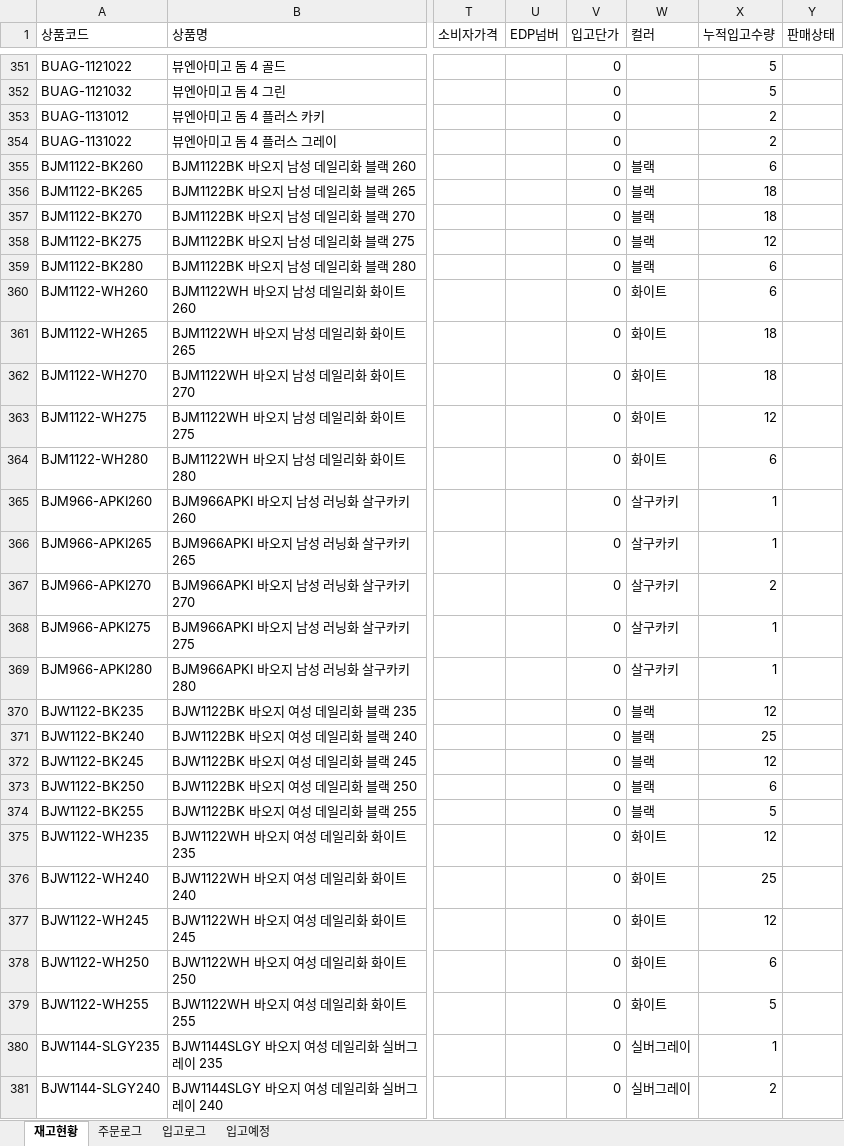
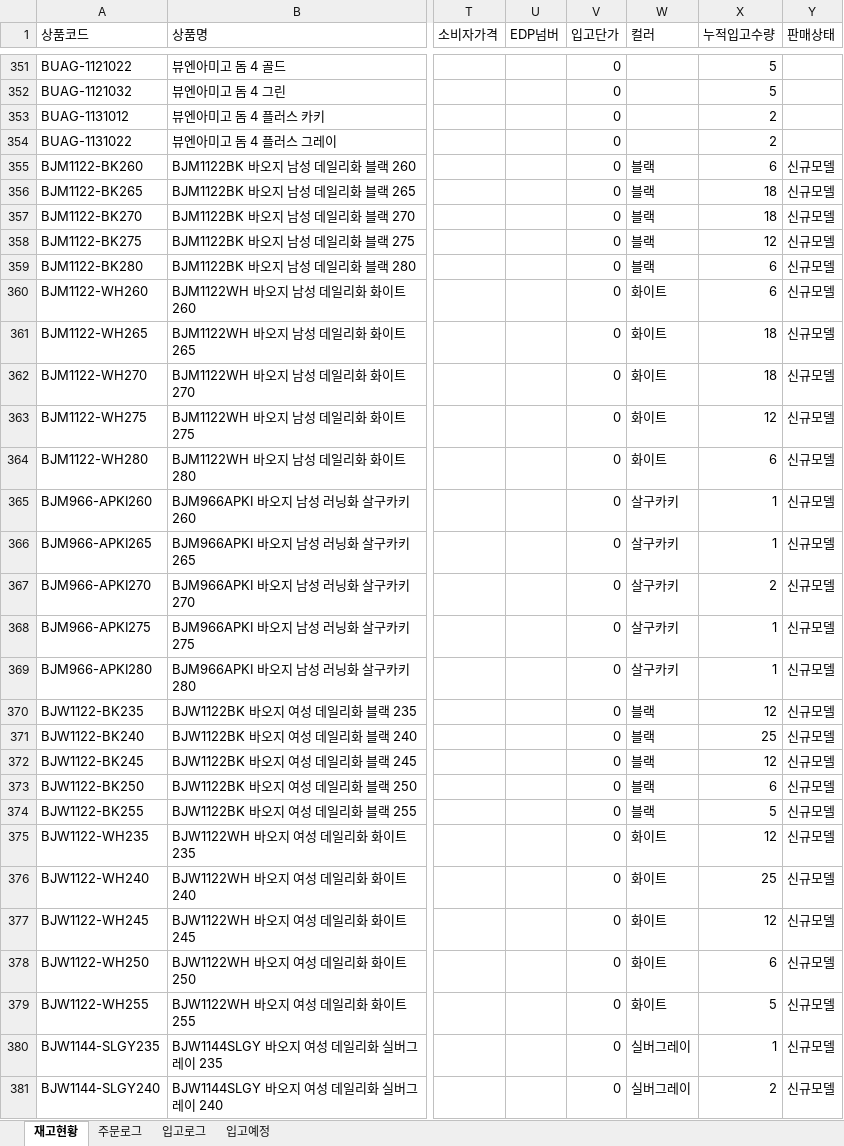
Before and after one commit to dkseotjd0112-max/Baoji-dashboard, an Excel workbook: data_general.xlsx, sheet 재고현황, drawn as a sheet; only a part is shown, gaps mark what is left out; values as stored, in another font and other column widths than the file's, no borders; the diff covers the shown part only; the diff names each change by its address in the sheet, - before the commit and + after, or states it on an @@ line.

```diff
--- a/data_general.xlsx (sheet 재고현황)
+++ b/data_general.xlsx (sheet 재고현황)
-Y355:Y381 (판매상태): (empty)
+Y355:Y381 (판매상태): 신규모델
```
Also changed, not shown: 52 edited cells elsewhere in this sheet, data_admin.xlsx.
